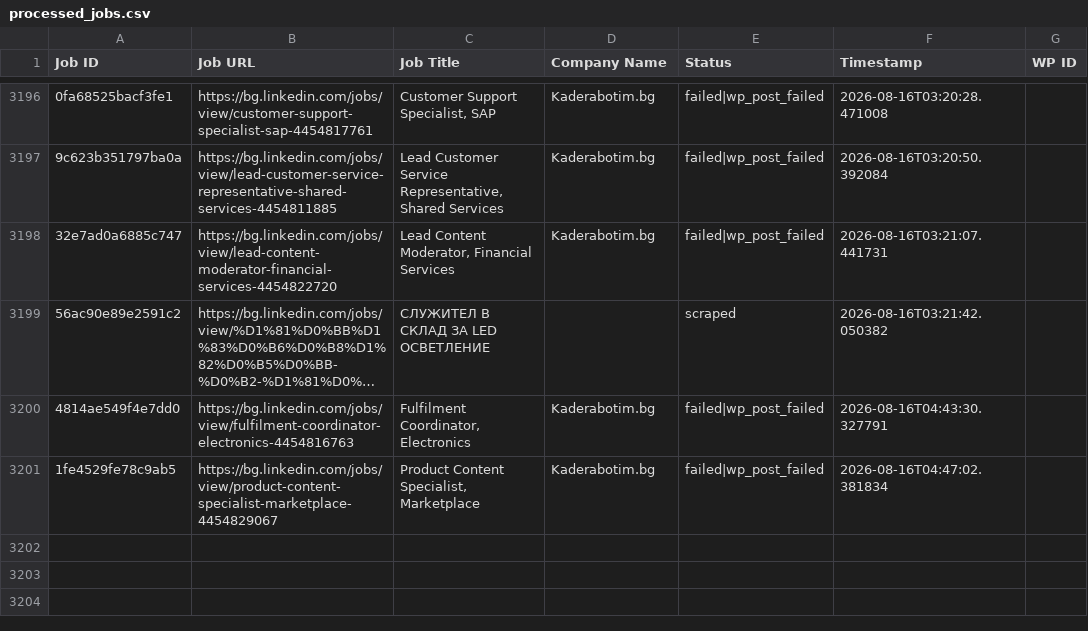
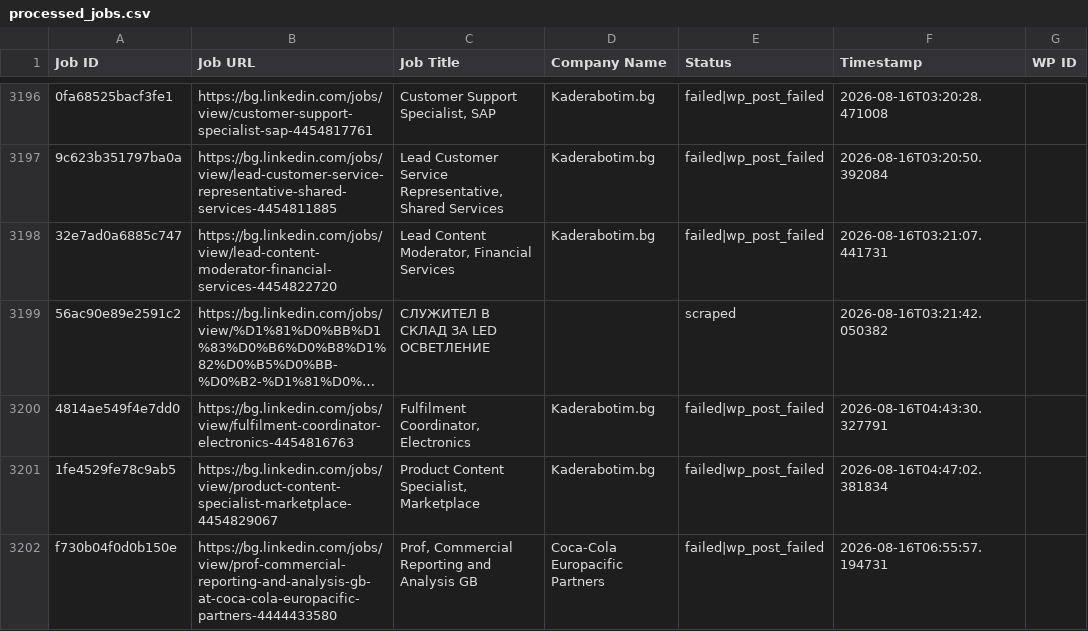
Before and after one commit to vindoky/bg, a CSV file: processed_jobs.csv, drawn as a sheet; only a part is shown, gaps mark what is left out; long unchanged cells end in …; the diff names each change by its address in the sheet, - before the commit and + after, or states it on an @@ line.

```diff
--- a/processed_jobs.csv
+++ b/processed_jobs.csv
+row 3202: f730b04f0d0b150e | https://bg.linkedin.com/jobs/view/prof-commercial-reporting-and-analysis-gb-at-coca-cola-europacific-partners-4444433580 | Prof, Commercial Reporting and Analysis GB | Coca-Cola Europacific Partners | failed|wp_post_failed | 2026-08-16T06:55:57.194731
```
